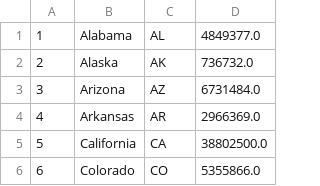
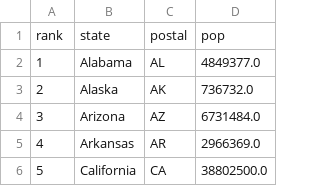
Before and after one commit to kuyisonobd/datasets, a CSV file: 2014_usa_states.csv, drawn as a sheet; only a part is shown; the shorter side is filled out with more unchanged rows.

Commit message:
add header

```diff
--- a/2014_usa_states.csv
+++ b/2014_usa_states.csv
@@ -1 +1,2 @@
+rank,state,postal,pop
 1,Alabama,AL,4849377.0
```
